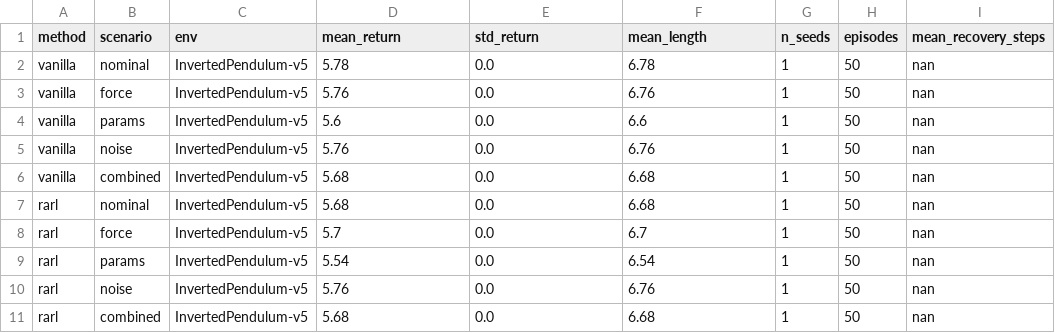
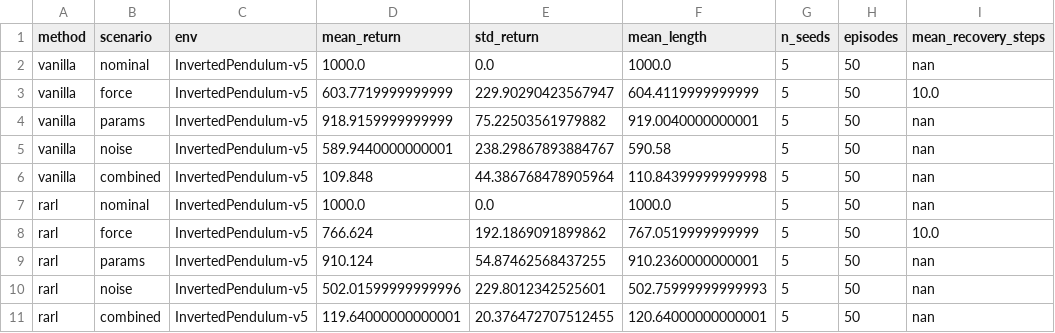
Before and after one commit to alibaniasad1999/robust-zero-sum-marl, a CSV file: results/InvertedPendulum_v5/comparison_table.csv, drawn as a sheet; only a part is shown; the diff covers the shown part only; the diff names each change by its address in the sheet, - before the commit and + after, or states it on an @@ line.

```diff
--- a/results/InvertedPendulum_v5/comparison_table.csv
+++ b/results/InvertedPendulum_v5/comparison_table.csv
-D2 (mean_return): 5.78
+D2 (mean_return): 1000.0
-F2 (mean_length): 6.78
+F2 (mean_length): 1000.0
-G2:G11 (n_seeds): 1
+G2:G11 (n_seeds): 5
-D3 (mean_return): 5.76
+D3 (mean_return): 603.7719999999999
-E3 (std_return): 0.0
+E3 (std_return): 229.90290423567947
-F3 (mean_length): 6.76
+F3 (mean_length): 604.4119999999999
-I3 (mean_recovery_steps): nan
+I3 (mean_recovery_steps): 10.0
-D4 (mean_return): 5.6
+D4 (mean_return): 918.9159999999999
-E4 (std_return): 0.0
+E4 (std_return): 75.22503561979882
-F4 (mean_length): 6.6
+F4 (mean_length): 919.0040000000001
-D5 (mean_return): 5.76
+D5 (mean_return): 589.9440000000001
-E5 (std_return): 0.0
+E5 (std_return): 238.29867893884767
-F5 (mean_length): 6.76
+F5 (mean_length): 590.58
-D6 (mean_return): 5.68
+D6 (mean_return): 109.848
-E6 (std_return): 0.0
+E6 (std_return): 44.386768478905964
-F6 (mean_length): 6.68
+F6 (mean_length): 110.84399999999998
-D7 (mean_return): 5.68
+D7 (mean_return): 1000.0
-F7 (mean_length): 6.68
+F7 (mean_length): 1000.0
-D8 (mean_return): 5.7
+D8 (mean_return): 766.624
-E8 (std_return): 0.0
+E8 (std_return): 192.1869091899862
-F8 (mean_length): 6.7
+F8 (mean_length): 767.0519999999999
-I8 (mean_recovery_steps): nan
+I8 (mean_recovery_steps): 10.0
-D9 (mean_return): 5.54
+D9 (mean_return): 910.124
-E9 (std_return): 0.0
+E9 (std_return): 54.87462568437255
-F9 (mean_length): 6.54
+F9 (mean_length): 910.2360000000001
-D10 (mean_return): 5.76
+D10 (mean_return): 502.01599999999996
-E10 (std_return): 0.0
+E10 (std_return): 229.8012342525601
-F10 (mean_length): 6.76
+F10 (mean_length): 502.75999999999993
-D11 (mean_return): 5.68
+D11 (mean_return): 119.64000000000001
-E11 (std_return): 0.0
+E11 (std_return): 20.376472707512455
-F11 (mean_length): 6.68
+F11 (mean_length): 120.64000000000001
```
Also changed, not shown: 1 added row, 1 removed row and 76 edited cells elsewhere in this file, 17 other files.
